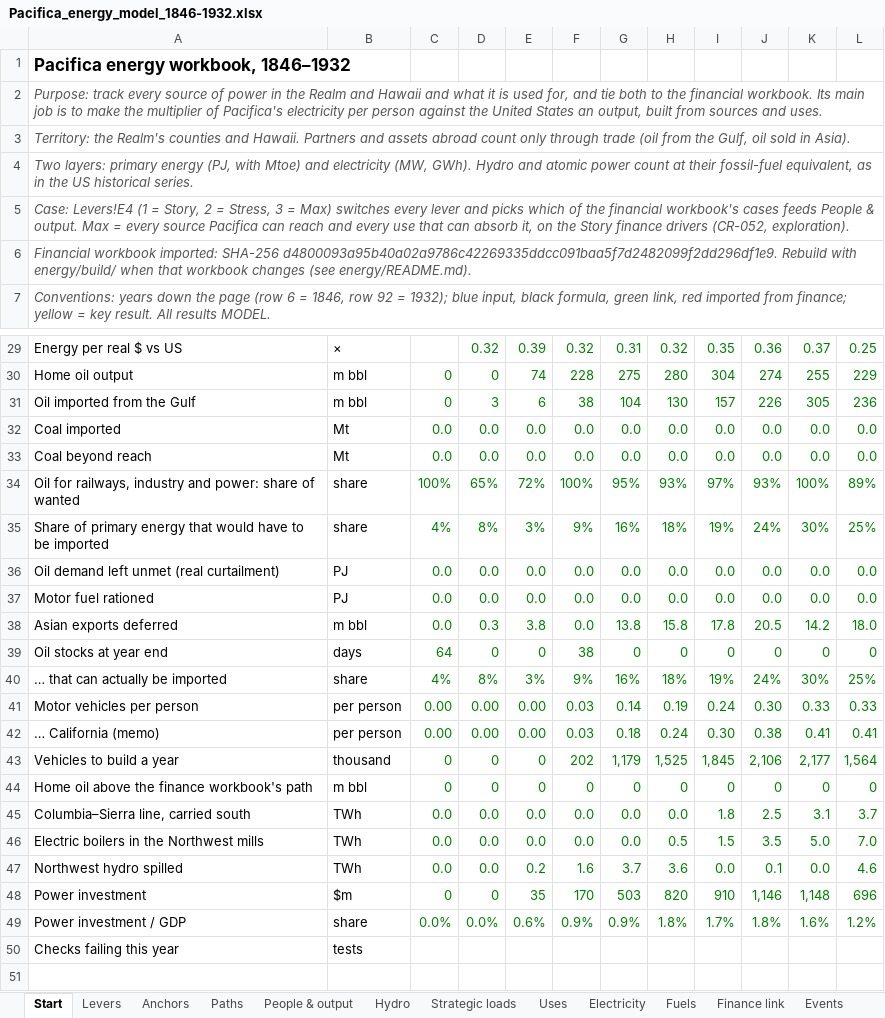
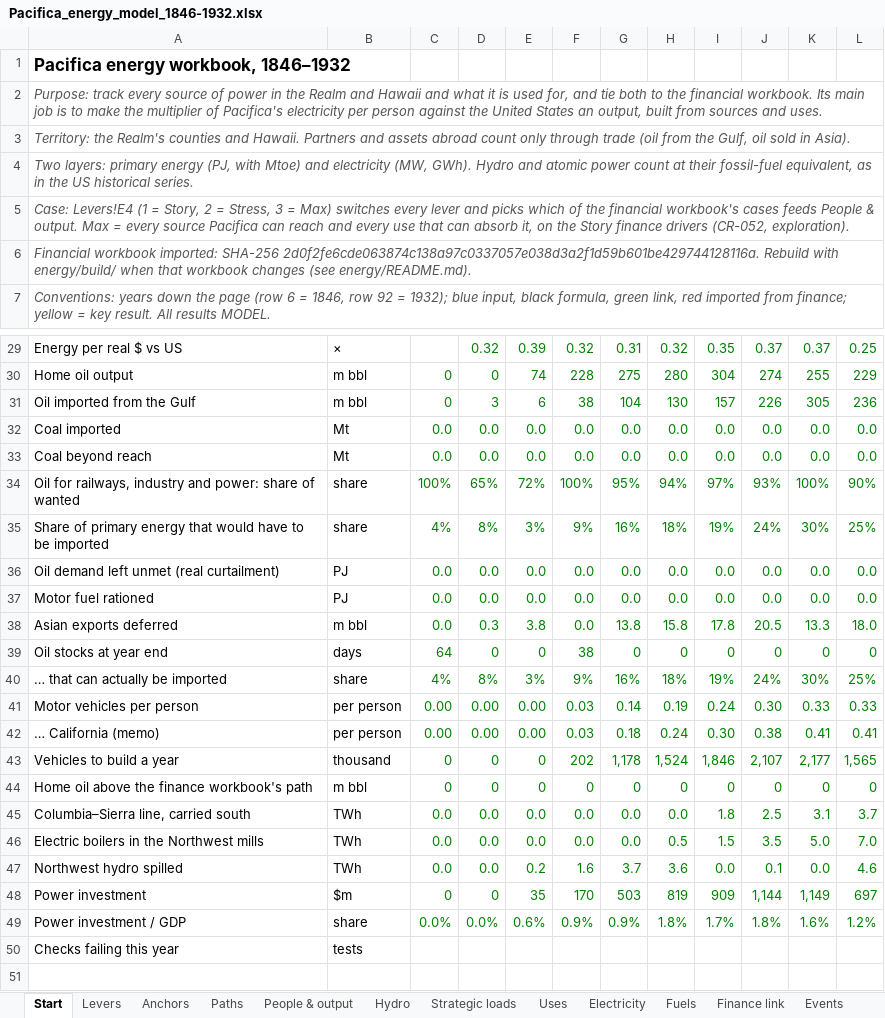
Before and after one commit to c-voelkle/pacifica, an Excel workbook: energy/Pacifica_energy_model_1846-1932.xlsx, sheet Start, drawn as a sheet; only a part is shown, gaps mark what is left out; values as stored, in another font and other column widths than the file's, no borders; the diff covers the shown part only; the diff names each change by its address in the sheet, - before the commit and + after, or states it on an @@ line.

```diff
--- a/energy/Pacifica_energy_model_1846-1932.xlsx (sheet Start)
+++ b/energy/Pacifica_energy_model_1846-1932.xlsx (sheet Start)
-A6: …imported: SHA-256 d4800093a95b40a02a9786c42269335ddcc091baa5f7d2482099f2dd296df1e9. Rebuild with…
+A6: …imported: SHA-256 2d0f2fe6cde063874c138a97c0337057e038d3a2f1d59b601be429744128116a. Rebuild with…
-J29: 0.36
+J29: 0.37
-H34: 93%
+H34: 94%
-L34: 89%
+L34: 90%
-K38: 14.2
+K38: 13.3
-G43: 1,179
+G43: 1,178
-H43: 1,525
+H43: 1,524
-I43: 1,845
+I43: 1,846
-J43: 2,106
+J43: 2,107
-L43: 1,564
+L43: 1,565
-H48: 820
+H48: 819
-I48: 910
+I48: 909
-J48: 1,146
+J48: 1,144
-K48: 1,148
+K48: 1,149
-L48: 696
+L48: 697
```
Also changed, not shown: 32 edited cells elsewhere in this sheet, sheet People & output, sheet Electricity, sheet Fuels, sheet Uses, sheet Finance link, sheet Changes, 1 more sheet, 9 other files.
